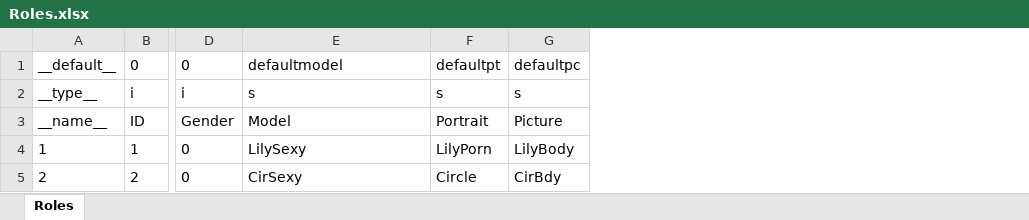
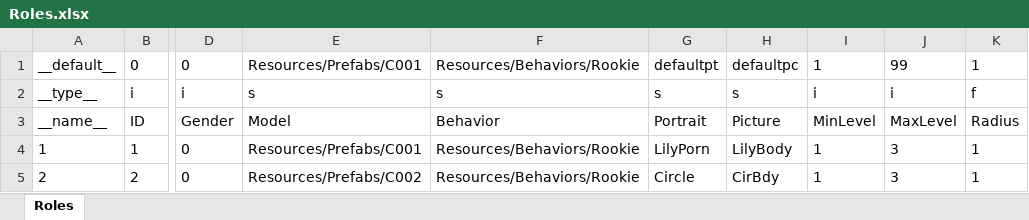
Before and after one commit to Aimoux/ExcelAndJSON, an Excel workbook: test1/Roles.xlsx, sheet Roles, drawn as a sheet; only a part is shown, gaps mark what is left out; values as stored, in another font and other column widths than the file's, no borders; the diff names each change by its address in the sheet, - before the commit and + after, or states it on an @@ line.

```diff
--- a/test1/Roles.xlsx (sheet Roles)
+++ b/test1/Roles.xlsx (sheet Roles)
+column F, rows 1-5: Resources/Behaviors/Rookie | s | Behavior | Resources/Behaviors/Rookie | Resources/Behaviors/Rookie
+column I, rows 1-5: 1 | i | MinLevel | 1 | 1
+column J, rows 1-5: 99 | i | MaxLevel | 3 | 3
+column K, rows 1-5: 1 | f | Radius | 1 | 1
-E1: defaultmodel
+E1: Resources/Prefabs/C001
-E4: LilySexy
+E4: Resources/Prefabs/C001
-E5: CirSexy
+E5: Resources/Prefabs/C002
```
Also changed, not shown: test1/LevelMonsters.xlsx, test1/Monsters.xlsx, 8 other files.
